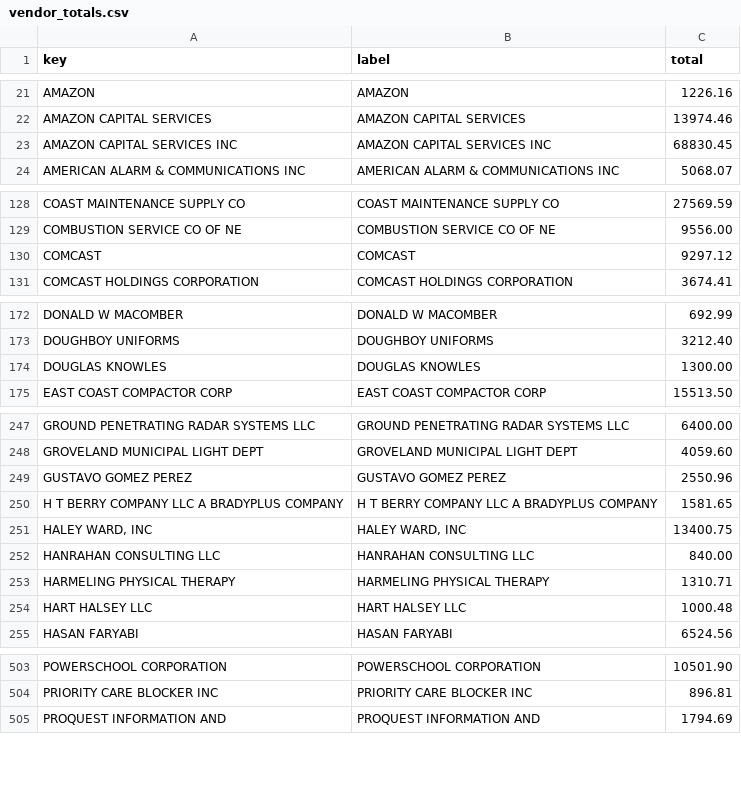
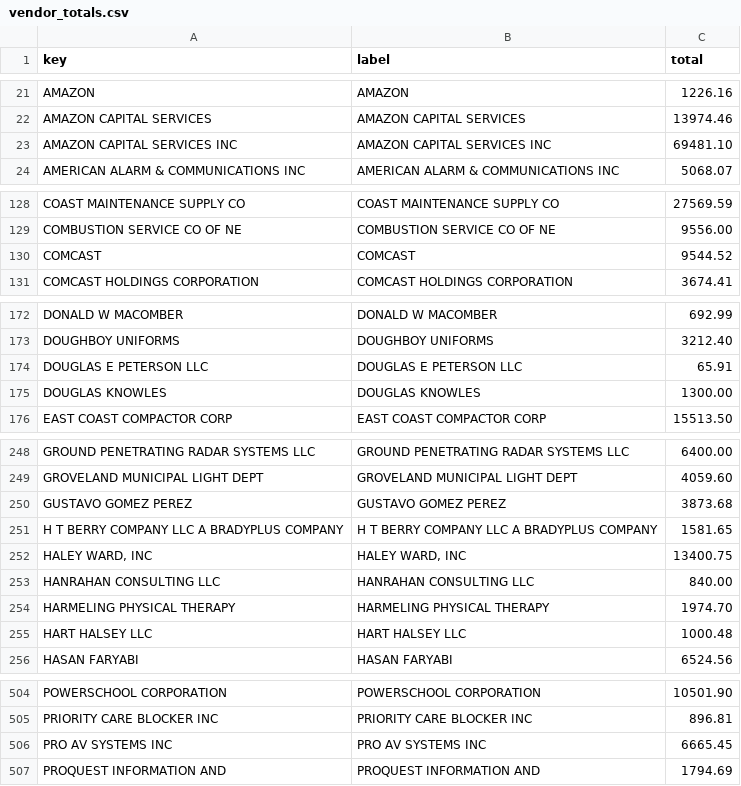
Before and after one commit to agbaber/marblehead, a CSV file: data/town_spending/vendor_totals.csv, drawn as a sheet; only a part is shown, gaps mark what is left out; the diff covers the shown part only.

Commit message:
Refresh Town spending snapshot (2026-10-02) (#1270)
Co-authored-by: marblehead-bot <noreply@marbleheaddata.org>

```diff
--- a/data/town_spending/vendor_totals.csv
+++ b/data/town_spending/vendor_totals.csv
@@ -22,3 +22,3 @@ AMAZON,AMAZON,1226.16
 AMAZON CAPITAL SERVICES,AMAZON CAPITAL SERVICES,13974.46
-AMAZON CAPITAL SERVICES INC,AMAZON CAPITAL SERVICES INC,68830.45
+AMAZON CAPITAL SERVICES INC,AMAZON CAPITAL SERVICES INC,69481.10
 AMERICAN ALARM & COMMUNICATIONS INC,AMERICAN ALARM & COMMUNICATIONS INC,5068.07
@@ -129,3 +129,3 @@ COAST MAINTENANCE SUPPLY CO,COAST MAINTENANCE SUPPLY CO,27569.59
 COMBUSTION SERVICE CO OF NE,COMBUSTION SERVICE CO OF NE,9556.00
-COMCAST,COMCAST,9297.12
+COMCAST,COMCAST,9544.52
 COMCAST HOLDINGS CORPORATION,COMCAST HOLDINGS CORPORATION,3674.41
@@ -173,2 +173,3 @@ DONALD W MACOMBER,DONALD W MACOMBER,692.99
 DOUGHBOY UNIFORMS,DOUGHBOY UNIFORMS,3212.40
+DOUGLAS  E PETERSON LLC,DOUGLAS  E PETERSON LLC,65.91
 DOUGLAS KNOWLES,DOUGLAS KNOWLES,1300.00
@@ -248,3 +249,3 @@ GROUND PENETRATING RADAR SYSTEMS LLC,GROUND PENETRATING RADAR SYSTEMS LLC,6400.0
 GROVELAND MUNICIPAL LIGHT DEPT,GROVELAND MUNICIPAL LIGHT DEPT,4059.60
-GUSTAVO GOMEZ PEREZ,GUSTAVO GOMEZ PEREZ,2550.96
+GUSTAVO GOMEZ PEREZ,GUSTAVO GOMEZ PEREZ,3873.68
 H T BERRY COMPANY LLC A BRADYPLUS COMPANY,H T BERRY COMPANY LLC A BRADYPLUS COMPANY,1581.65
@@ -252,3 +253,3 @@ H T BERRY COMPANY LLC A BRADYPLUS COMPANY,H T BERRY COMPANY LLC A BRADYPLUS COMP
 HANRAHAN CONSULTING LLC,HANRAHAN CONSULTING LLC,840.00
-HARMELING PHYSICAL THERAPY,HARMELING PHYSICAL THERAPY,1310.71
+HARMELING PHYSICAL THERAPY,HARMELING PHYSICAL THERAPY,1974.70
 HART HALSEY LLC,HART HALSEY LLC,1000.48
@@ -504,2 +505,3 @@ POWERSCHOOL CORPORATION,POWERSCHOOL CORPORATION,10501.90
 PRIORITY CARE BLOCKER INC,PRIORITY CARE BLOCKER INC,896.81
+PRO AV SYSTEMS INC,PRO AV SYSTEMS INC,6665.45
 PROQUEST INFORMATION AND,PROQUEST INFORMATION AND,1794.69
```
Also changed, not shown: 8 edited cells elsewhere in this file, data/town_spending/department_totals.csv, 1 other file.
